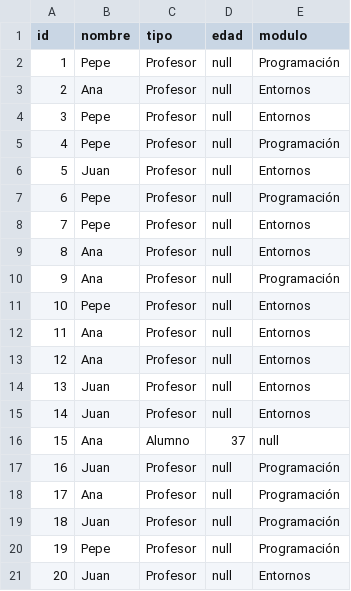
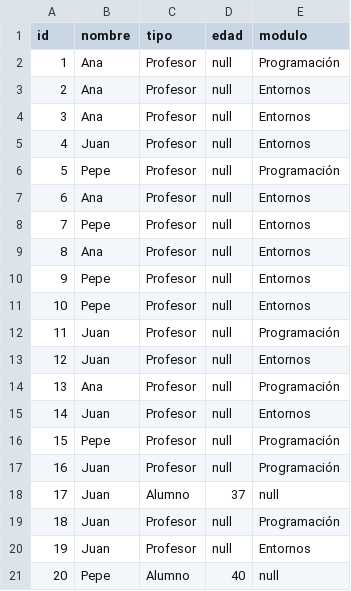
Before and after one commit to joseluisgs/Programacion-07-2022-2023-Ejercicios, a CSV file: herencia-dto/SergioDeIscar-herencia-kotlin/SergioDeIscar-herencia-kotlin/data/persona.csv, drawn as a sheet.

```diff
--- a/herencia-dto/SergioDeIscar-herencia-kotlin/SergioDeIscar-herencia-kotlin/data/persona.csv
+++ b/herencia-dto/SergioDeIscar-herencia-kotlin/SergioDeIscar-herencia-kotlin/data/persona.csv
@@ -1,21 +1,21 @@
 id,nombre,tipo,edad,modulo
-1,Pepe,Profesor,null,Programación
+1,Ana,Profesor,null,Programación
 2,Ana,Profesor,null,Entornos
-3,Pepe,Profesor,null,Entornos
-4,Pepe,Profesor,null,Programación
-5,Juan,Profesor,null,Entornos
-6,Pepe,Profesor,null,Programación
+3,Ana,Profesor,null,Entornos
+4,Juan,Profesor,null,Entornos
+5,Pepe,Profesor,null,Programación
+6,Ana,Profesor,null,Entornos
 7,Pepe,Profesor,null,Entornos
 8,Ana,Profesor,null,Entornos
-9,Ana,Profesor,null,Programación
+9,Pepe,Profesor,null,Entornos
 10,Pepe,Profesor,null,Entornos
-11,Ana,Profesor,null,Entornos
-12,Ana,Profesor,null,Entornos
-13,Juan,Profesor,null,Entornos
+11,Juan,Profesor,null,Programación
+12,Juan,Profesor,null,Entornos
+13,Ana,Profesor,null,Programación
 14,Juan,Profesor,null,Entornos
-15,Ana,Alumno,37,null
+15,Pepe,Profesor,null,Programación
 16,Juan,Profesor,null,Programación
-17,Ana,Profesor,null,Programación
+17,Juan,Alumno,37,null
 18,Juan,Profesor,null,Programación
-19,Pepe,Profesor,null,Programación
-20,Juan,Profesor,null,Entornos
+19,Juan,Profesor,null,Entornos
+20,Pepe,Alumno,40,null
```
Also changed, not shown: 22 other files.
